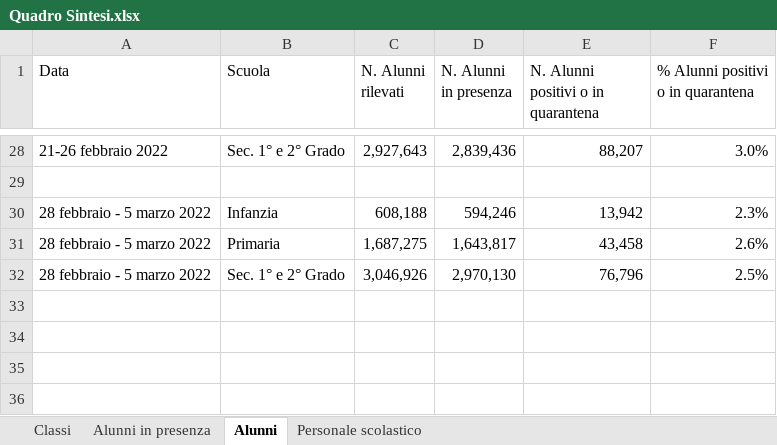
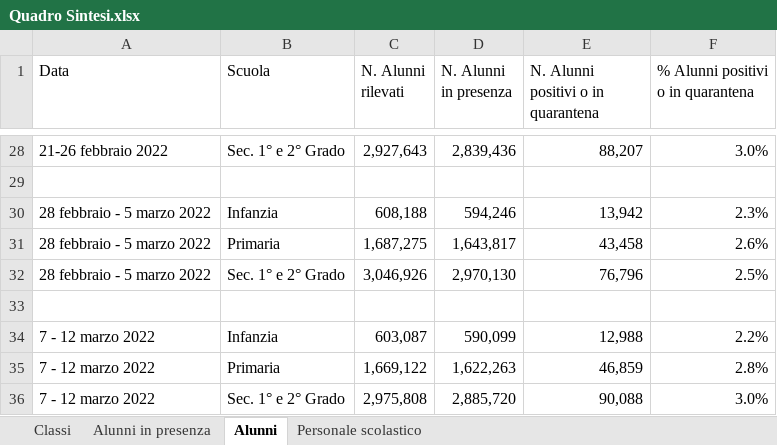
Before and after one commit to fbranda/INFN-ISS, an Excel workbook: Dati contagi nelle scuole/Monitoraggi Covid-19 in ambito scolastico - MIUR/Quadro Sintesi.xlsx, sheet Alunni, drawn as a sheet; only a part is shown, gaps mark what is left out; values as stored, in another font and other column widths than the file's, no borders; the diff names each change by its address in the sheet, - before the commit and + after, or states it on an @@ line.

```diff
--- a/Dati contagi nelle scuole/Monitoraggi Covid-19 in ambito scolastico - MIUR/Quadro Sintesi.xlsx (sheet Alunni)
+++ b/Dati contagi nelle scuole/Monitoraggi Covid-19 in ambito scolastico - MIUR/Quadro Sintesi.xlsx (sheet Alunni)
+row 33: (empty)
+row 34: 7 - 12 marzo 2022 | Infanzia | 603,087 | 590,099 | 12,988 | 2.2%
+row 35: 7 - 12 marzo 2022 | Primaria | 1,669,122 | 1,622,263 | 46,859 | 2.8%
+row 36: 7 - 12 marzo 2022 | Sec. 1° e 2° Grado | 2,975,808 | 2,885,720 | 90,088 | 3.0%
```
Also changed, not shown: sheet Classi, sheet Personale scolastico, sheet Alunni in presenza.
